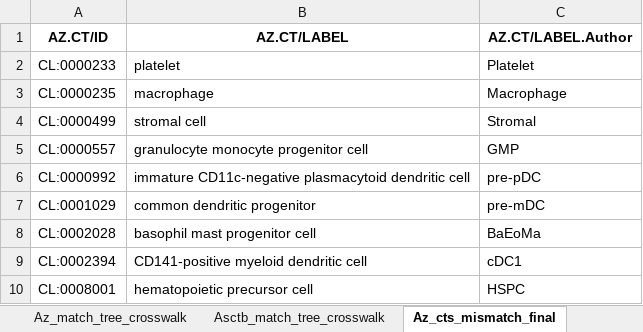
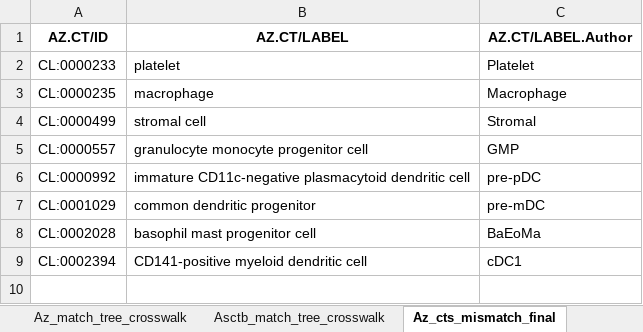
Before and after one commit to maddy3940/ASCTB-Azimuth-Comparison-22, an Excel workbook: Python/Data/Final/bone_marrow.xlsx, sheet Az_cts_mismatch_final, drawn as a sheet; values as stored, in another font and other column widths than the file's, no borders; the diff names each change by its address in the sheet, - before the commit and + after, or states it on an @@ line.

```diff
--- a/Python/Data/Final/bone_marrow.xlsx (sheet Az_cts_mismatch_final)
+++ b/Python/Data/Final/bone_marrow.xlsx (sheet Az_cts_mismatch_final)
-row 10: CL:0008001 | hematopoietic precursor cell | HSPC
```
Also changed, not shown: sheet Asctb_cts_mismatch_final, other sheet tabs, Python/Data/Final/blood_pmbc.xlsx, Python/Data/Final/brain.xlsx, 10 other files.
